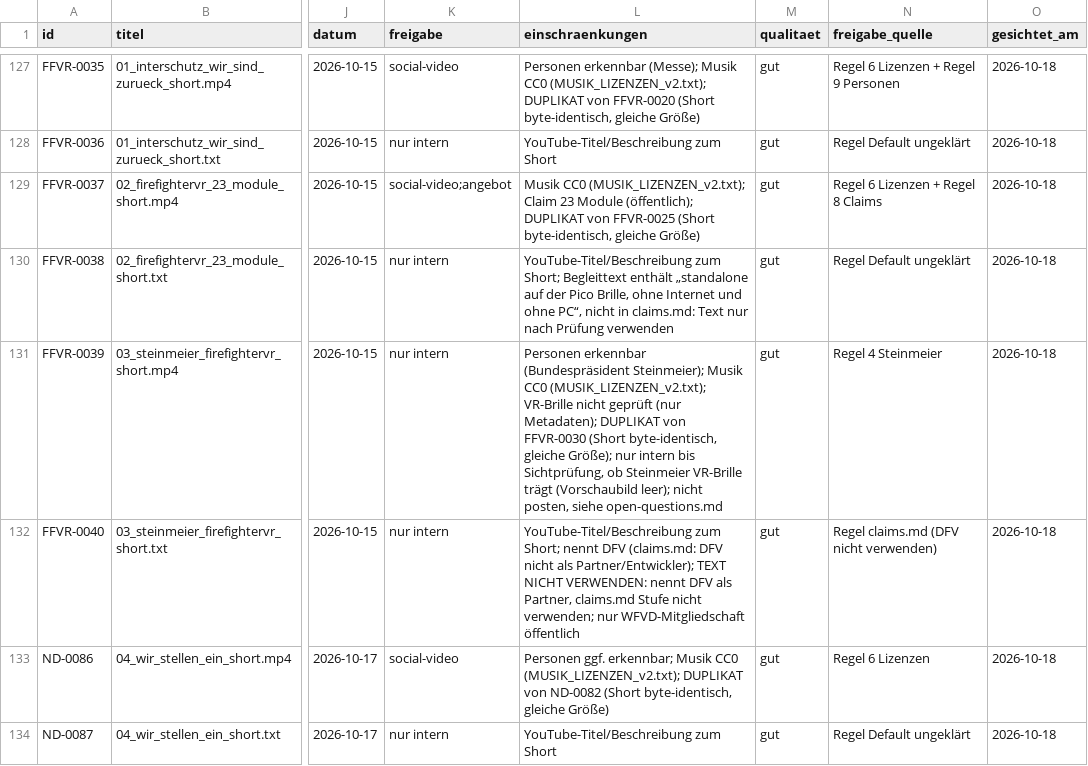
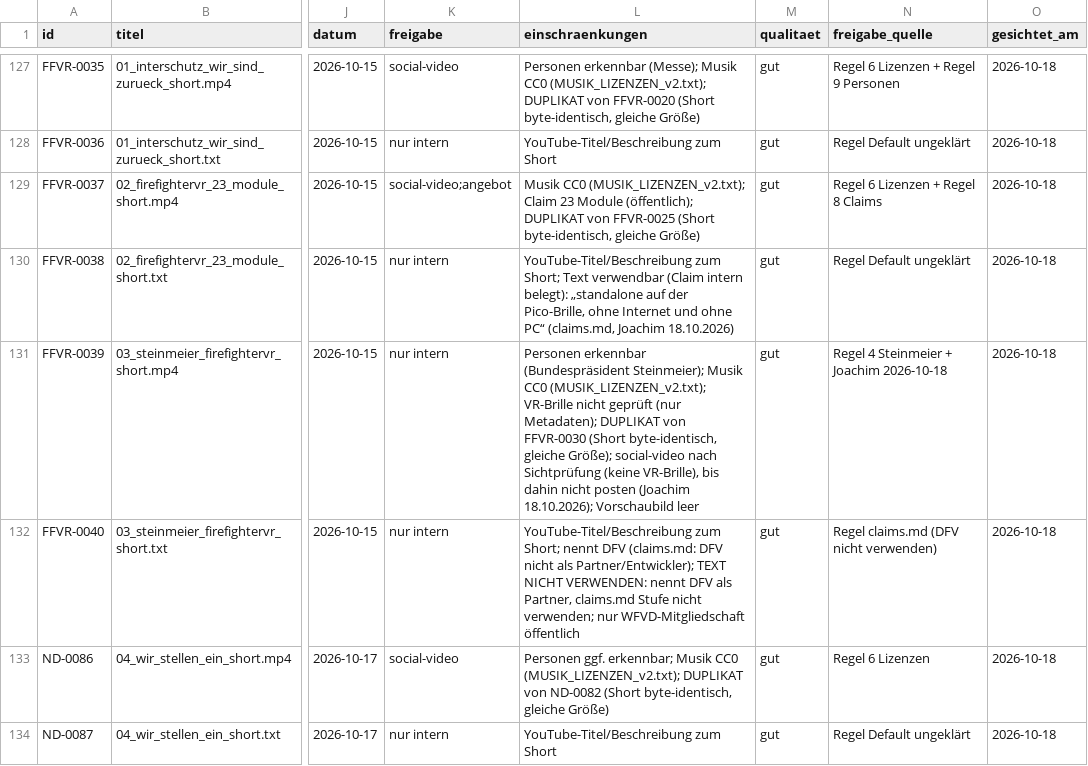
Before and after one commit to M25k/Infomation-HUB, a CSV file: knowledge/assets/assets.csv, drawn as a sheet; only a part is shown, gaps mark what is left out; the diff covers the shown part only; the diff names each change by its address in the sheet, - before the commit and + after, or states it on an @@ line.

Commit message:
KB: Joachims Antworten zu Asset-Runde 1 (18.10.2026)

```diff
--- a/knowledge/assets/assets.csv
+++ b/knowledge/assets/assets.csv
-L130 (einschraenkungen): …zum Short; Begleittext enthält „standalone auf der Pico Brille, ohne Internet und ohne PC“, nicht in claims.md: Text nur nach Prüfung verwenden
+L130 (einschraenkungen): …zum Short; Text verwendbar (Claim intern belegt): „standalone auf der Pico-Brille, ohne Internet und ohne PC“ (claims.md, Joachim 18.10.2026)
-L131 (einschraenkungen): …gleiche Größe); nur intern bis Sichtprüfung, ob Steinmeier VR-Brille trägt (Vorschaubild leer); nicht posten, siehe open-questions.md
+L131 (einschraenkungen): …gleiche Größe); social-video nach Sichtprüfung (keine VR-Brille), bis dahin nicht posten (Joachim 18.10.2026); Vorschaubild leer
-N131 (freigabe_quelle): Regel 4 Steinmeier
+N131 (freigabe_quelle): Regel 4 Steinmeier + Joachim 2026-10-18
```
Also changed, not shown: 102 edited cells elsewhere in this file, 3 other files.
